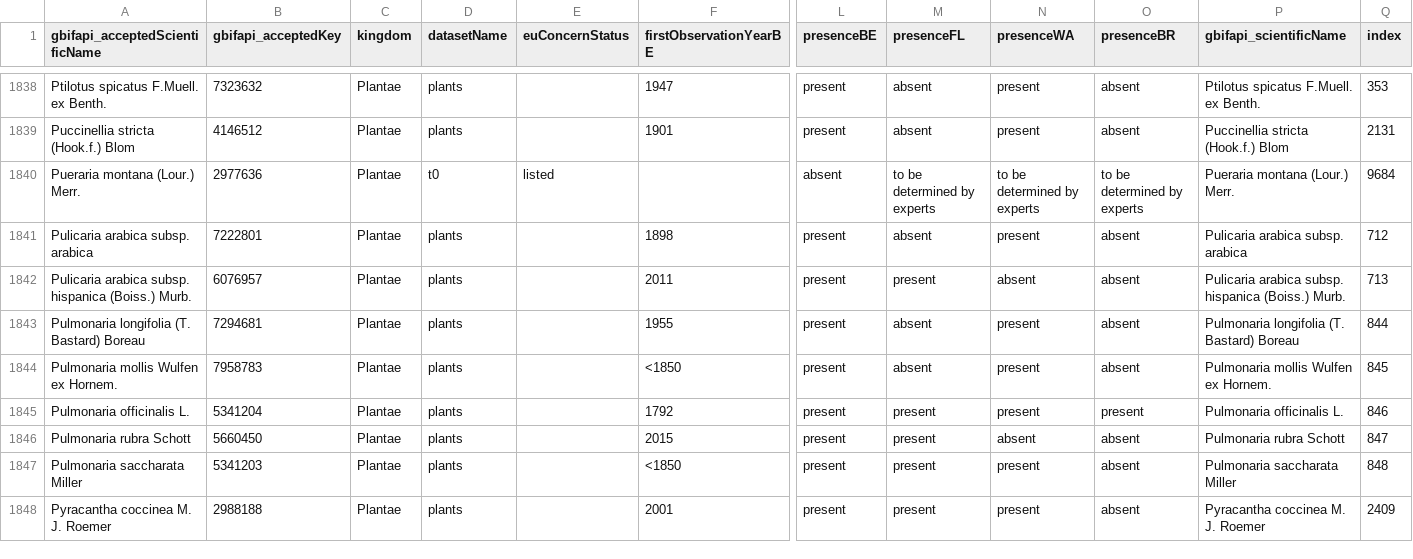
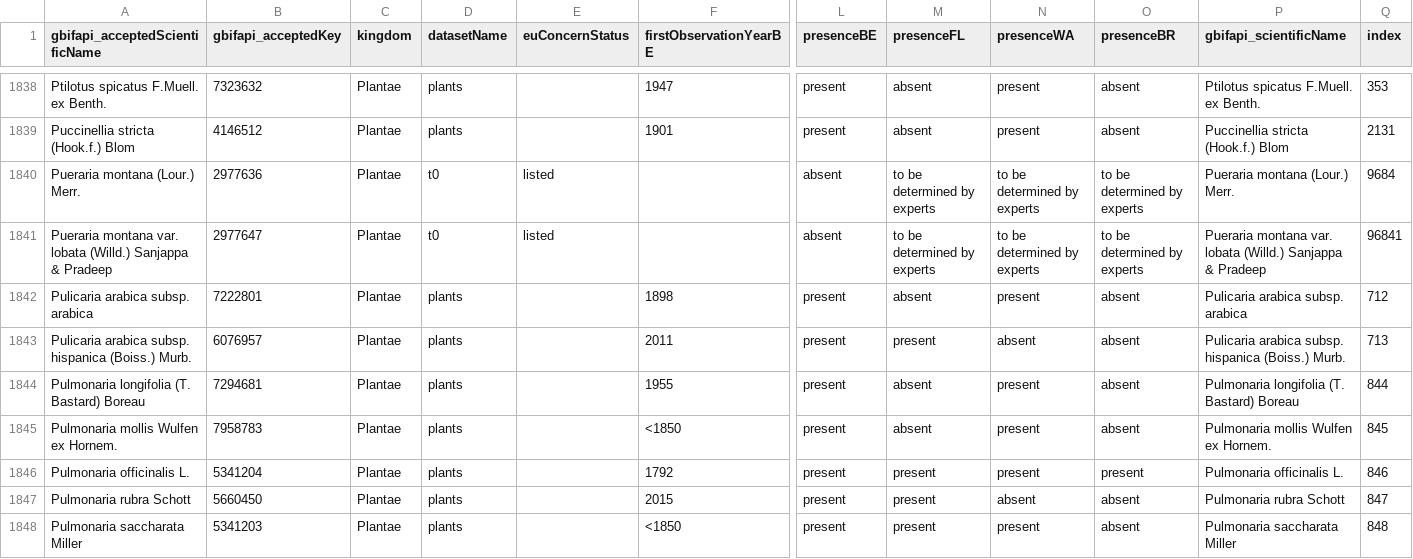
Before and after one commit to trias-project/alien-species-checklist, a TSV file: data/processed/aggregated-checklist.tsv, drawn as a sheet; only a part is shown, gaps mark what is left out; the shorter side is filled out with more unchanged rows; rows hold the shown columns only; the diff names each change by its address in the sheet, - before the commit and + after, or states it on an @@ line.

Commit message:
Rerun aggregated checklist

```diff
--- a/data/processed/aggregated-checklist.tsv
+++ b/data/processed/aggregated-checklist.tsv
+row 1841: Pueraria montana var. lobata (Willd.) Sanjappa & Pradeep | 2977647 | Plantae | t0 | listed |  | absent | to be determined by experts | to be determined by experts | to be determined by experts | Pueraria montana var. lobata (Willd.) Sanjappa & Pradeep | 96841
```
Also changed, not shown: 2 other files.
